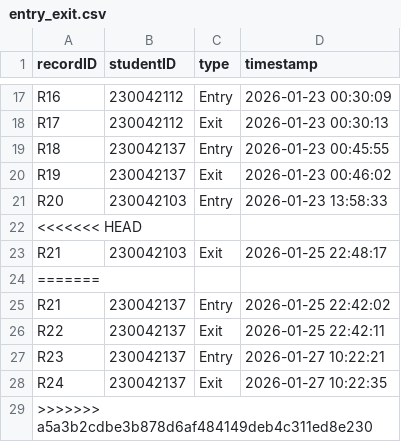
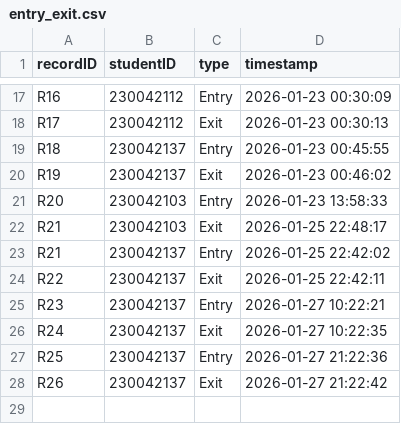
Before and after one commit to didarulshahriar37/HallVerse, a CSV file: data/entry_exit.csv, drawn as a sheet; only a part is shown, gaps mark what is left out.

```diff
--- a/data/entry_exit.csv
+++ b/data/entry_exit.csv
@@ -21,5 +21,3 @@ R19,230042137,Exit,2026-01-23 00:46:02
 R20,230042103,Entry,2026-01-23 13:58:33
-<<<<<<< HEAD
 R21,230042103,Exit,2026-01-25 22:48:17
-=======
 R21,230042137,Entry,2026-01-25 22:42:02
@@ -28,2 +26,3 @@ R23,230042137,Entry,2026-01-27 10:22:21
 R24,230042137,Exit,2026-01-27 10:22:35
->>>>>>> a5a3b2cdbe3b878d6af484149deb4c311ed8e230
+R25,230042137,Entry,2026-01-27 21:22:36
+R26,230042137,Exit,2026-01-27 21:22:42
```
Also changed, not shown: 2 other files.
